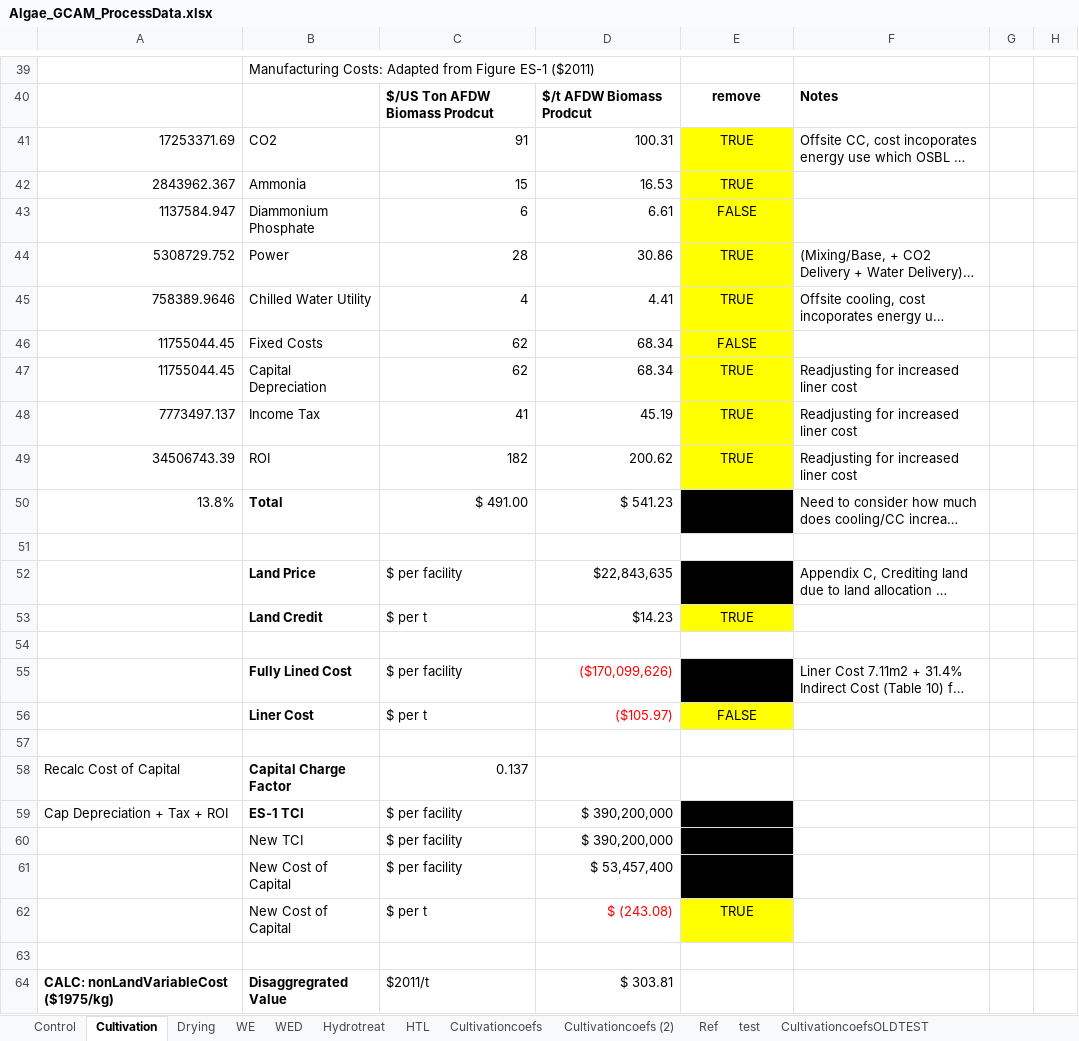
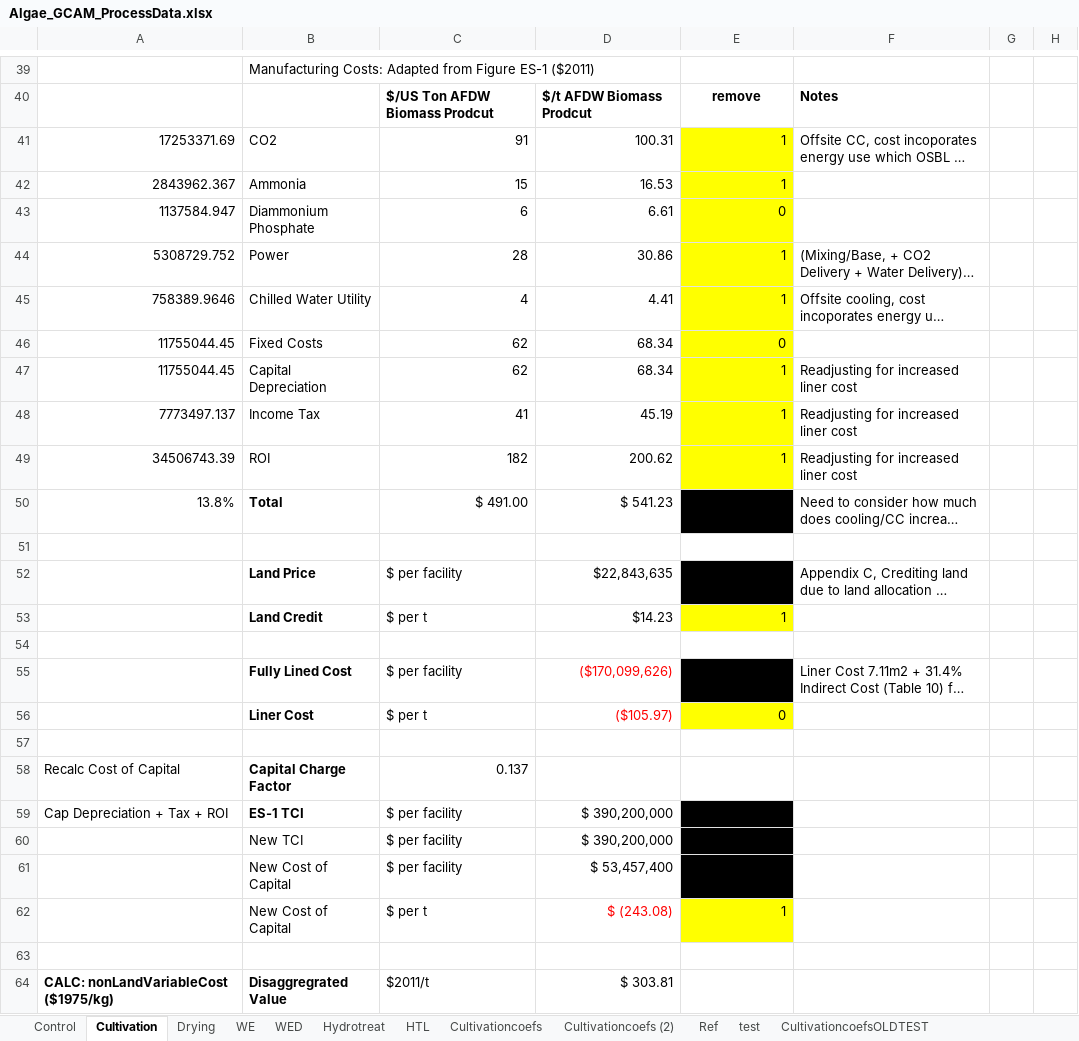
Before and after one commit to michaeljaywalsh/gcam-core, an Excel workbook: input/gcam-data-system/algae-data/Algae_GCAM_ProcessData.xlsx, sheet Cultivation, drawn as a sheet; only a part is shown, gaps mark what is left out; long unchanged cells end in …; values as stored, in another font and other column widths than the file's, no borders; the diff names each change by its address in the sheet, - before the commit and + after, or states it on an @@ line.

```diff
--- a/input/gcam-data-system/algae-data/Algae_GCAM_ProcessData.xlsx (sheet Cultivation)
+++ b/input/gcam-data-system/algae-data/Algae_GCAM_ProcessData.xlsx (sheet Cultivation)
-E41:E42: TRUE
+E41:E42: 1
-E41:E49 alignment: center
+E41:E49 alignment: right
-E43: FALSE
+E43: 0
-E44:E45: TRUE
+E44:E45: 1
-E46: FALSE
+E46: 0
-E47:E49: TRUE
+E47:E49: 1
-E53: TRUE
+E53: 1
-E53 alignment: center
+E53 alignment: right
-E56: FALSE
+E56: 0
-E56 alignment: center
+E56 alignment: right
-E62: TRUE
+E62: 1
-E62 alignment: center
+E62 alignment: right
```
Also changed, not shown: sheet CultivationcoefsOLDTEST, sheet test, sheet HTL, sheet Control, charts or pictures, 6 other files.
